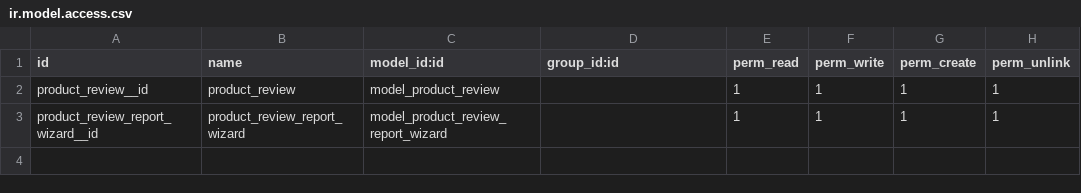
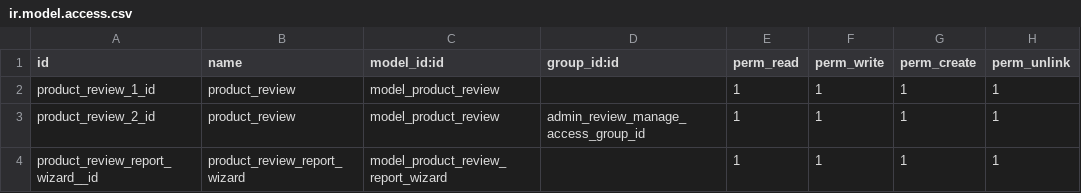
Before and after one commit to creyox-foram/odoo_training, a CSV file: cr_product_reviews/security/ir.model.access.csv, drawn as a sheet.

```diff
--- a/cr_product_reviews/security/ir.model.access.csv
+++ b/cr_product_reviews/security/ir.model.access.csv
@@ -1,3 +1,4 @@
 id,name,model_id:id,group_id:id,perm_read,perm_write,perm_create,perm_unlink
-product_review__id,product_review,model_product_review,,1,1,1,1
+product_review_1_id,product_review,model_product_review,,1,1,1,1
+product_review_2_id,product_review,model_product_review,admin_review_manage_access_group_id,1,1,1,1
 product_review_report_wizard__id,product_review_report_wizard,model_product_review_report_wizard,,1,1,1,1
```
Also changed, not shown: cr_department_management/security/ir.model.access.csv, 18 other files.
